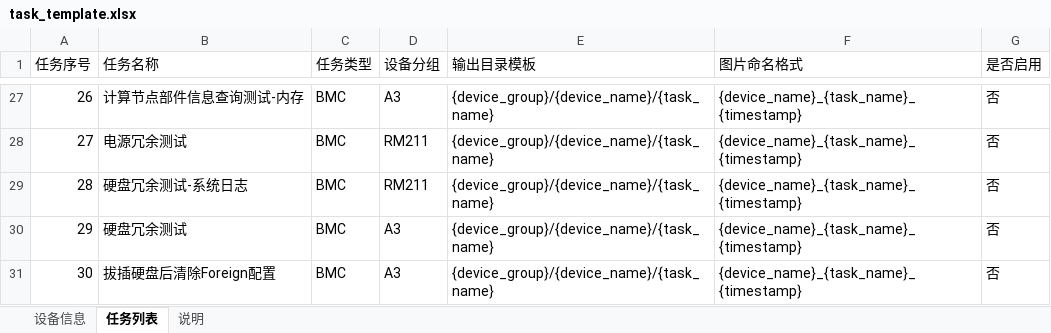
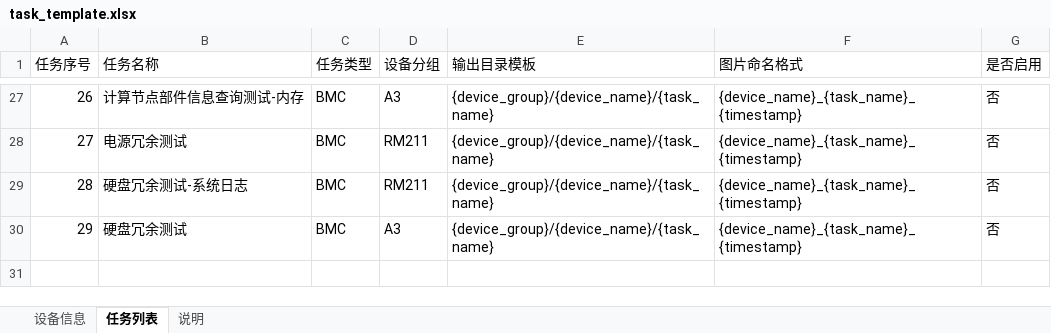
Before and after one commit to minliny/BMC-Auto-Capture, an Excel workbook: examples/task_template.xlsx, sheet 任务列表, drawn as a sheet; only a part is shown, gaps mark what is left out; values as stored, in another font and other column widths than the file's, no borders; the diff names each change by its address in the sheet, - before the commit and + after, or states it on an @@ line.

```diff
--- a/examples/task_template.xlsx (sheet 任务列表)
+++ b/examples/task_template.xlsx (sheet 任务列表)
-row 31: 30 | 拔插硬盘后清除Foreign配置 | BMC | A3 | {device_group}/{device_name}/{task_name} | {device_name}_{task_name}_{timestamp} | 否
```
Also changed, not shown: 1 other file.
